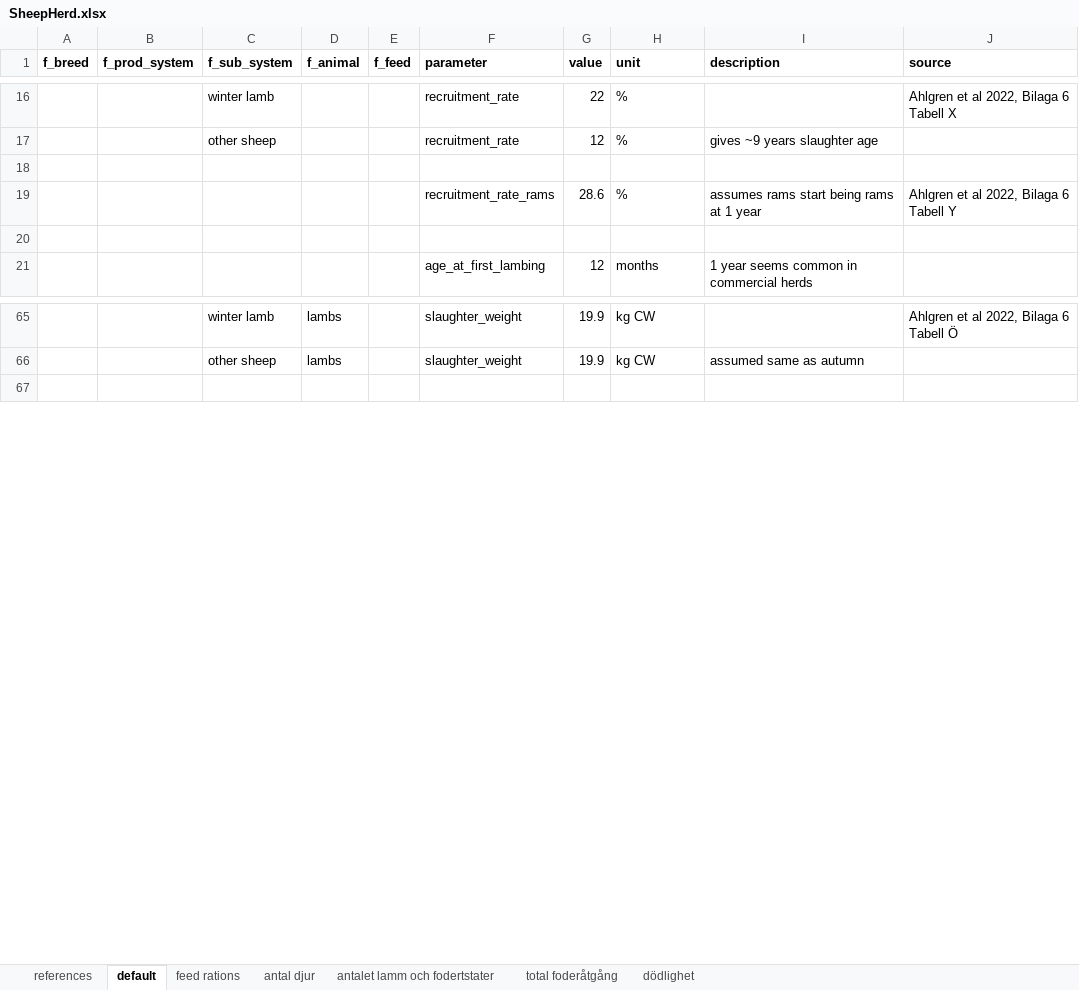
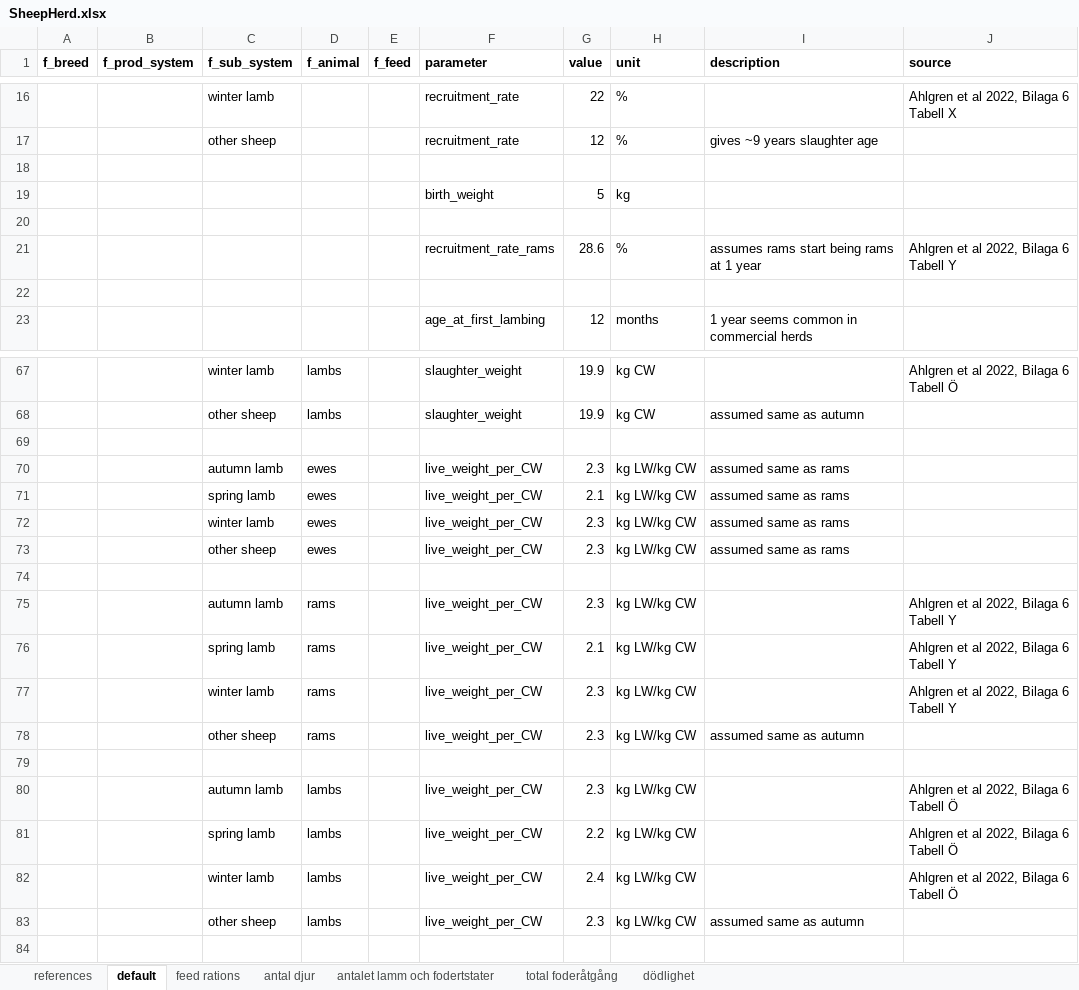
Before and after one commit to SLU-foodsystems/CIBUSmod, an Excel workbook: data/default/SheepHerd.xlsx, sheet default, drawn as a sheet; only a part is shown, gaps mark what is left out; values as stored, in another font and other column widths than the file's, no borders; the diff names each change by its address in the sheet, - before the commit and + after, or states it on an @@ line.

Commit message:
Added live weight of lost sheep

```diff
--- a/data/default/SheepHerd.xlsx (sheet default)
+++ b/data/default/SheepHerd.xlsx (sheet default)
+row 19:  |  |  |  |  | birth_weight | 5 | kg
+row 20: (empty)
+row 69: (empty)
+row 70:  |  | autumn lamb | ewes |  | live_weight_per_CW | 2.3 | kg LW/kg CW | assumed same as rams
+row 71:  |  | spring lamb | ewes |  | live_weight_per_CW | 2.1 | kg LW/kg CW | assumed same as rams
+row 72:  |  | winter lamb | ewes |  | live_weight_per_CW | 2.3 | kg LW/kg CW | assumed same as rams
+row 73:  |  | other sheep | ewes |  | live_weight_per_CW | 2.3 | kg LW/kg CW | assumed same as rams
+row 74: (empty)
+row 75:  |  | autumn lamb | rams |  | live_weight_per_CW | 2.3 | kg LW/kg CW |  | Ahlgren et al 2022, Bilaga 6 Tabell Y
+row 76:  |  | spring lamb | rams |  | live_weight_per_CW | 2.1 | kg LW/kg CW |  | Ahlgren et al 2022, Bilaga 6 Tabell Y
+row 77:  |  | winter lamb | rams |  | live_weight_per_CW | 2.3 | kg LW/kg CW |  | Ahlgren et al 2022, Bilaga 6 Tabell Y
+row 78:  |  | other sheep | rams |  | live_weight_per_CW | 2.3 | kg LW/kg CW | assumed same as autumn
+row 79: (empty)
+row 80:  |  | autumn lamb | lambs |  | live_weight_per_CW | 2.3 | kg LW/kg CW |  | Ahlgren et al 2022, Bilaga 6 Tabell Ö
+row 81:  |  | spring lamb | lambs |  | live_weight_per_CW | 2.2 | kg LW/kg CW |  | Ahlgren et al 2022, Bilaga 6 Tabell Ö
+row 82:  |  | winter lamb | lambs |  | live_weight_per_CW | 2.4 | kg LW/kg CW |  | Ahlgren et al 2022, Bilaga 6 Tabell Ö
+row 83:  |  | other sheep | lambs |  | live_weight_per_CW | 2.3 | kg LW/kg CW | assumed same as autumn
```
Also changed, not shown: 1 other file.
